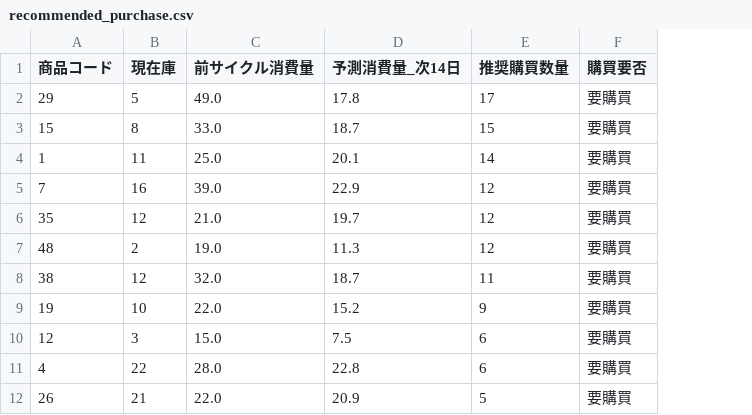
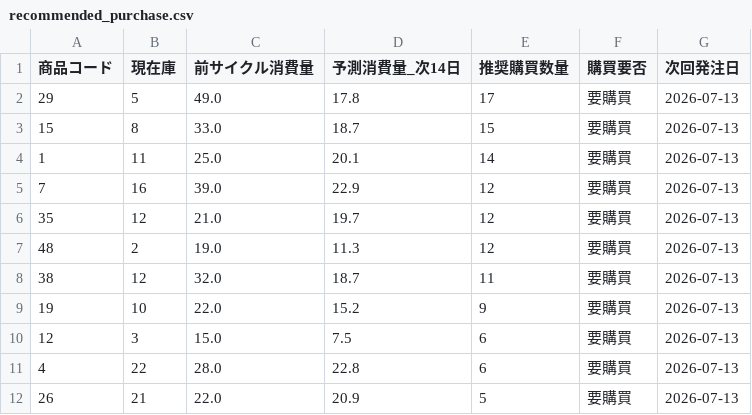
Before and after one commit to kibidanngo3/-, a CSV file: ai/recommended_purchase.csv, drawn as a sheet; only a part is shown; the diff names each change by its address in the sheet, - before the commit and + after, or states it on an @@ line.

```diff
--- a/ai/recommended_purchase.csv
+++ b/ai/recommended_purchase.csv
+column G (次回発注日), rows 2-12: all 2026-07-13
```
Also changed, not shown: 8 other files.
